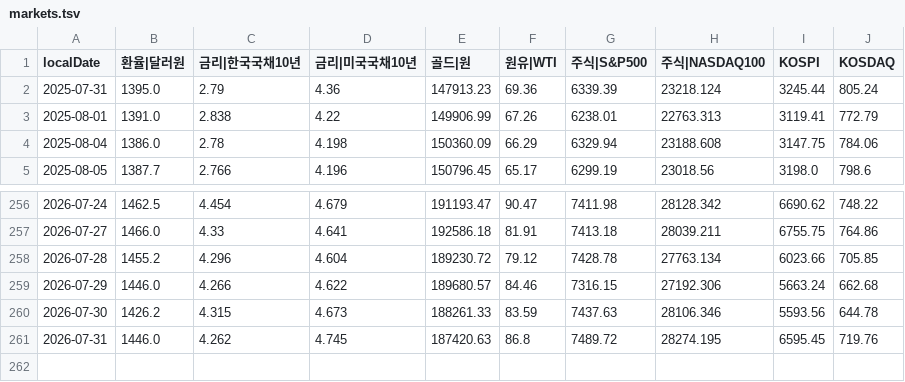
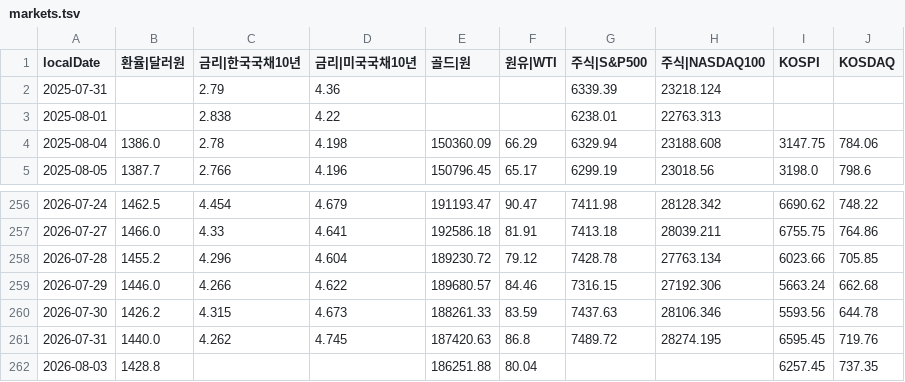
Before and after one commit to pinedance/quant-data-open, a TSV file: KR/economy/D/markets.tsv, drawn as a sheet; only a part is shown, gaps mark what is left out.

```diff
--- a/KR/economy/D/markets.tsv
+++ b/KR/economy/D/markets.tsv
@@ -1,4 +1,4 @@
 localDate	환율|달러원	금리|한국국채10년	금리|미국국채10년	골드|원	원유|WTI	주식|S&P500	주식|NASDAQ100	KOSPI	KOSDAQ
-2025-07-31	1395.0	2.79	4.36	147913.23	69.36	6339.39	23218.124	3245.44	805.24
-2025-08-01	1391.0	2.838	4.22	149906.99	67.26	6238.01	22763.313	3119.41	772.79
+2025-07-31		2.79	4.36			6339.39	23218.124		
+2025-08-01		2.838	4.22			6238.01	22763.313		
 2025-08-04	1386.0	2.78	4.198	150360.09	66.29	6329.94	23188.608	3147.75	784.06
@@ -260,2 +260,3 @@ localDate	환율|달러원	금리|한국국채10년	금리|미국국채10년	골
 2026-07-30	1426.2	4.315	4.673	188261.33	83.59	7437.63	28106.346	5593.56	644.78
-2026-07-31	1446.0	4.262	4.745	187420.63	86.8	7489.72	28274.195	6595.45	719.76
+2026-07-31	1440.0	4.262	4.745	187420.63	86.8	7489.72	28274.195	6595.45	719.76
+2026-08-03	1428.8			186251.88	80.04			6257.45	737.35
```
Also changed, not shown: KR/economy/D/ECOS.tsv, US/economy/D/data.tsv, 3 other files.
